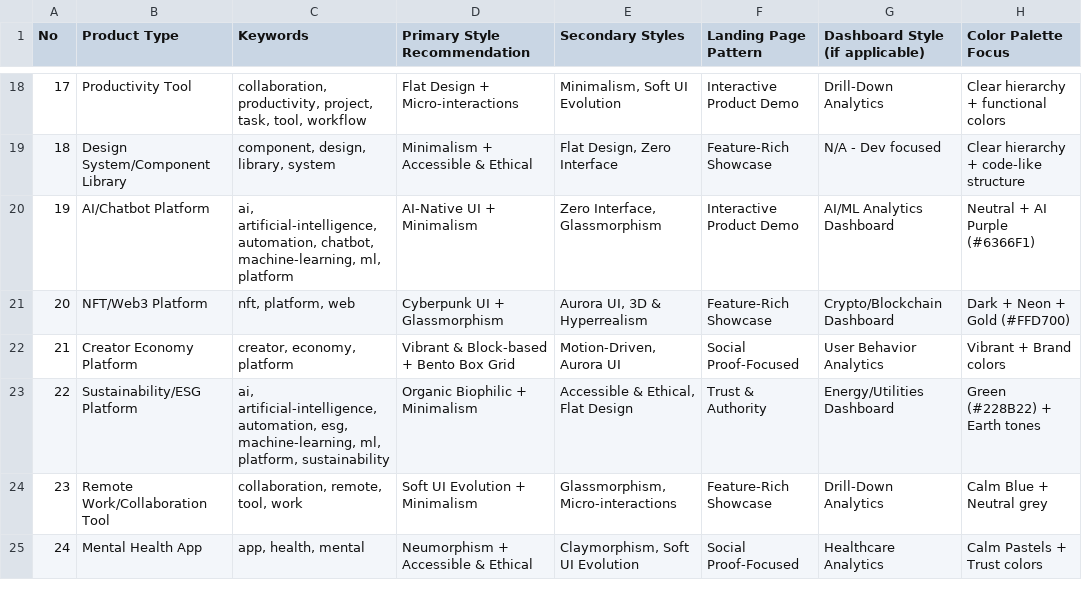
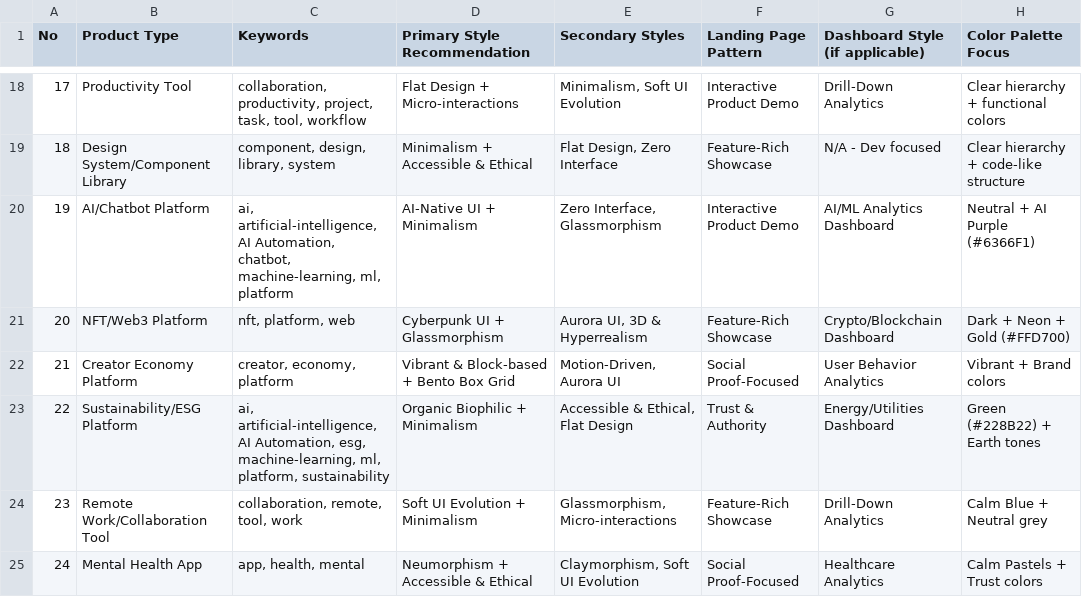
Before and after one commit to Basit1478/Codizzz-Website, a CSV file: .codex/skills/ui-ux-pro-max/data/products.csv, drawn as a sheet; only a part is shown, gaps mark what is left out; the diff covers the shown part only; the diff names each change by its address in the sheet, - before the commit and + after, or states it on an @@ line.

Commit message:
minor change
change word automation into ai automation

```diff
--- a/.codex/skills/ui-ux-pro-max/data/products.csv
+++ b/.codex/skills/ui-ux-pro-max/data/products.csv
-C20 (Keywords): ai, artificial-intelligence, automation, chatbot, machine-learning,…
+C20 (Keywords): ai, artificial-intelligence, AI Automation, chatbot, machine-learning,…
-C23 (Keywords): ai, artificial-intelligence, automation, esg, machine-learning,…
+C23 (Keywords): ai, artificial-intelligence, AI Automation, esg, machine-learning,…
```
Also changed, not shown: 2 edited cells elsewhere in this file, .codex/skills/ui-ux-pro-max/data/ui-reasoning.csv, 13 other files.
